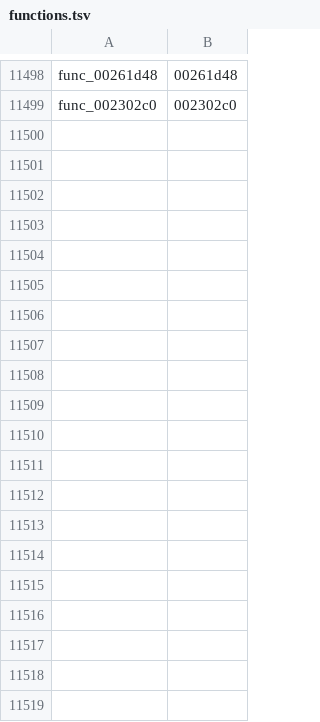
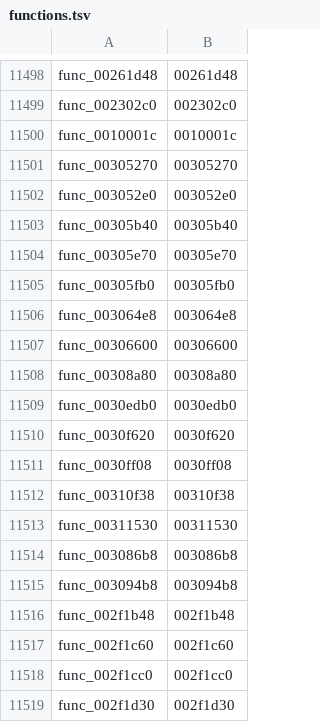
Before and after one commit to zcroker/kh2, a TSV file: functions.tsv, drawn as a sheet; only a part is shown, gaps mark what is left out; the diff covers the shown part only.

```diff
--- a/functions.tsv
+++ b/functions.tsv
@@ -11499 +11499,21 @@ func_00261d48	00261d48
 func_002302c0	002302c0
+func_0010001c	0010001c
+func_00305270	00305270
+func_003052e0	003052e0
+func_00305b40	00305b40
+func_00305e70	00305e70
+func_00305fb0	00305fb0
+func_003064e8	003064e8
+func_00306600	00306600
+func_00308a80	00308a80
+func_0030edb0	0030edb0
+func_0030f620	0030f620
+func_0030ff08	0030ff08
+func_00310f38	00310f38
+func_00311530	00311530
+func_003086b8	003086b8
+func_003094b8	003094b8
+func_002f1b48	002f1b48
+func_002f1c60	002f1c60
+func_002f1cc0	002f1cc0
+func_002f1d30	002f1d30
```
Also changed, not shown: 12 added rows elsewhere in this file, 37 other files.
